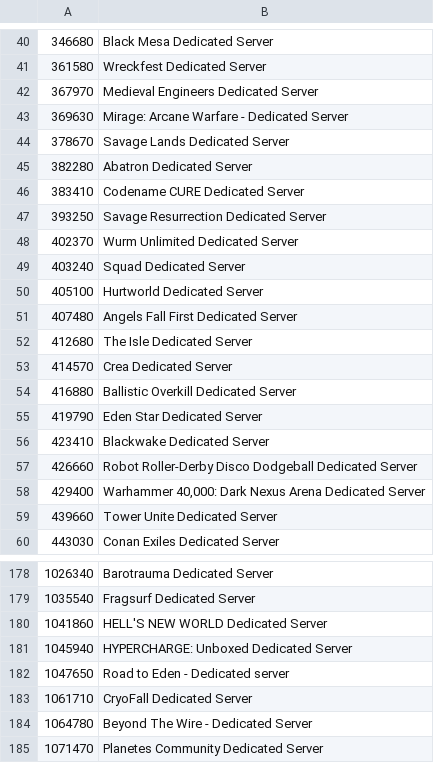
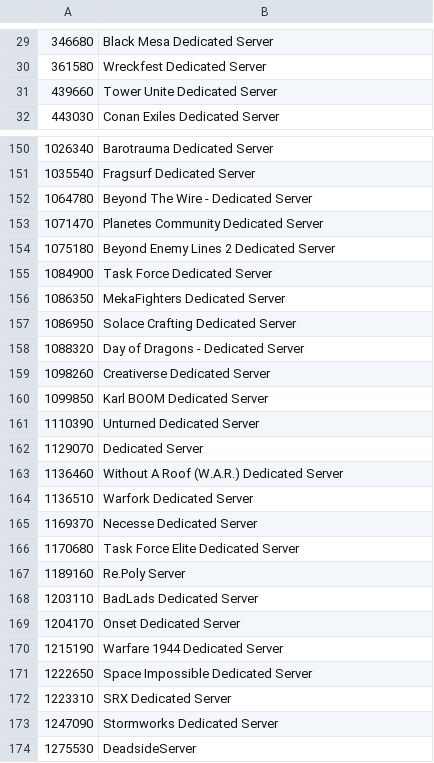
Before and after one commit to dgibbs64/SteamCMD-AppID-List-Servers, a CSV file: steamcmd_appid_servers_linux.csv, drawn as a sheet; only a part is shown, gaps mark what is left out; the shorter side is filled out with more unchanged rows; the diff covers the shown part only; the diff names each change by its address in the sheet, - before the commit and + after, or states it on an @@ line.

```diff
--- a/steamcmd_appid_servers_linux.csv
+++ b/steamcmd_appid_servers_linux.csv
-row 42: 367970 | Medieval Engineers Dedicated Server
-row 43: 369630 | Mirage: Arcane Warfare - Dedicated Server
-row 44: 378670 | Savage Lands Dedicated Server
-row 45: 382280 | Abatron Dedicated Server
-row 46: 383410 | Codename CURE Dedicated Server
-row 47: 393250 | Savage Resurrection Dedicated Server
-row 48: 402370 | Wurm Unlimited Dedicated Server
-row 49: 403240 | Squad Dedicated Server
-row 50: 405100 | Hurtworld Dedicated Server
-row 51: 407480 | Angels Fall First Dedicated Server
-row 52: 412680 | The Isle Dedicated Server
-row 53: 414570 | Crea Dedicated Server
-row 54: 416880 | Ballistic Overkill Dedicated Server
-row 55: 419790 | Eden Star Dedicated Server
-row 56: 423410 | Blackwake Dedicated Server
-row 57: 426660 | Robot Roller-Derby Disco Dodgeball Dedicated Server
-row 58: 429400 | Warhammer 40,000: Dark Nexus Arena Dedicated Server
-row 180: 1041860 | HELL'S NEW WORLD Dedicated Server
-row 181: 1045940 | HYPERCHARGE: Unboxed Dedicated Server
-row 182: 1047650 | Road to Eden - Dedicated server
-row 183: 1061710 | CryoFall Dedicated Server
```
Also changed, not shown: 24 removed rows elsewhere in this file, steamcmd_appid_servers_windows.csv, 4 other files.
